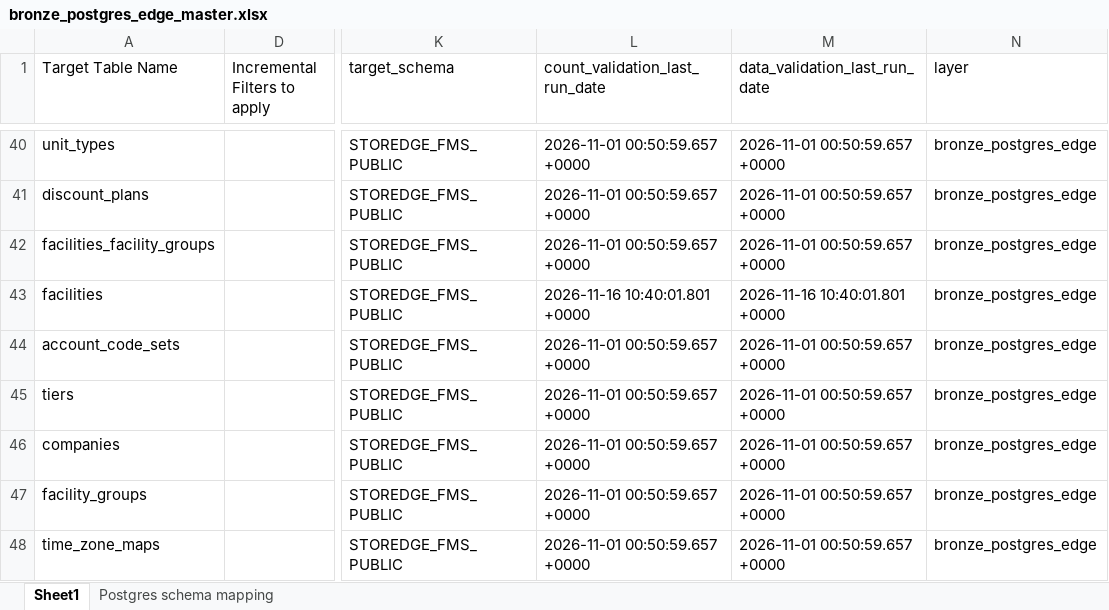
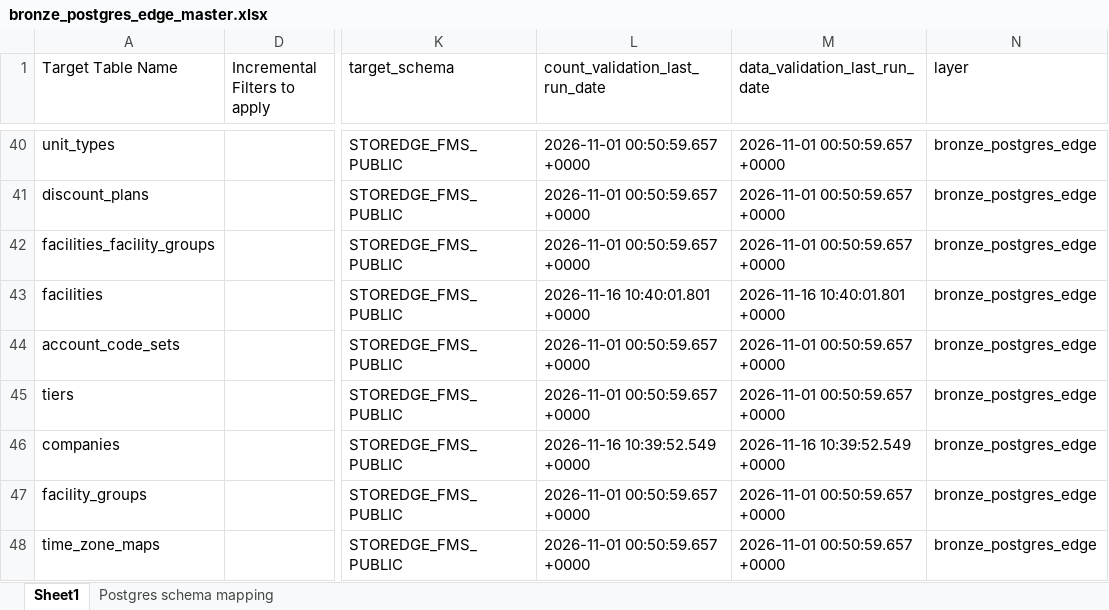
Before and after one commit to Arunsaikiran/Storable_automation_framework, an Excel workbook: yaml_generation/master_files/bronze_postgres_edge_master.xlsx, sheet Sheet1, drawn as a sheet; only a part is shown, gaps mark what is left out; values as stored, in another font and other column widths than the file's, no borders; table styles not drawn; the diff names each change by its address in the sheet, - before the commit and + after, or states it on an @@ line.

```diff
--- a/yaml_generation/master_files/bronze_postgres_edge_master.xlsx (sheet Sheet1)
+++ b/yaml_generation/master_files/bronze_postgres_edge_master.xlsx (sheet Sheet1)
-L46 (count_validation_last_run_date): 2026-11-01 00:50:59.657 +0000
+L46 (count_validation_last_run_date): 2026-11-16 10:39:52.549 +0000
-M46 (data_validation_last_run_date): 2026-11-01 00:50:59.657 +0000
+M46 (data_validation_last_run_date): 2026-11-16 10:39:52.549 +0000
```
Also changed, not shown: new_application_onboarding/application_layer_mapping.xlsx, yaml_generation/master_files/bronze_mssql_sitelink_master.xlsx, 10 other files.
